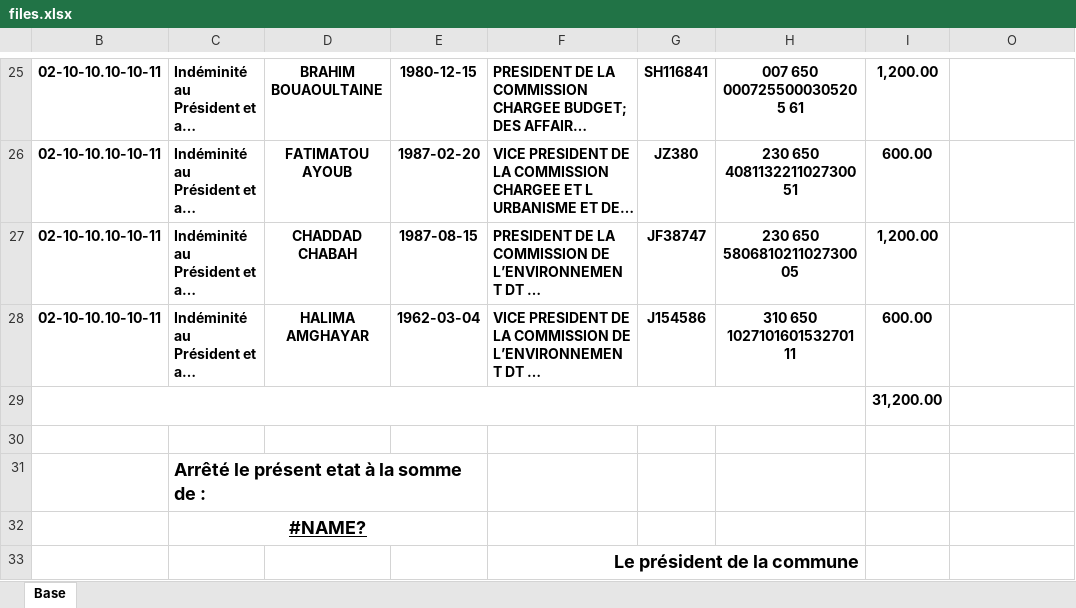
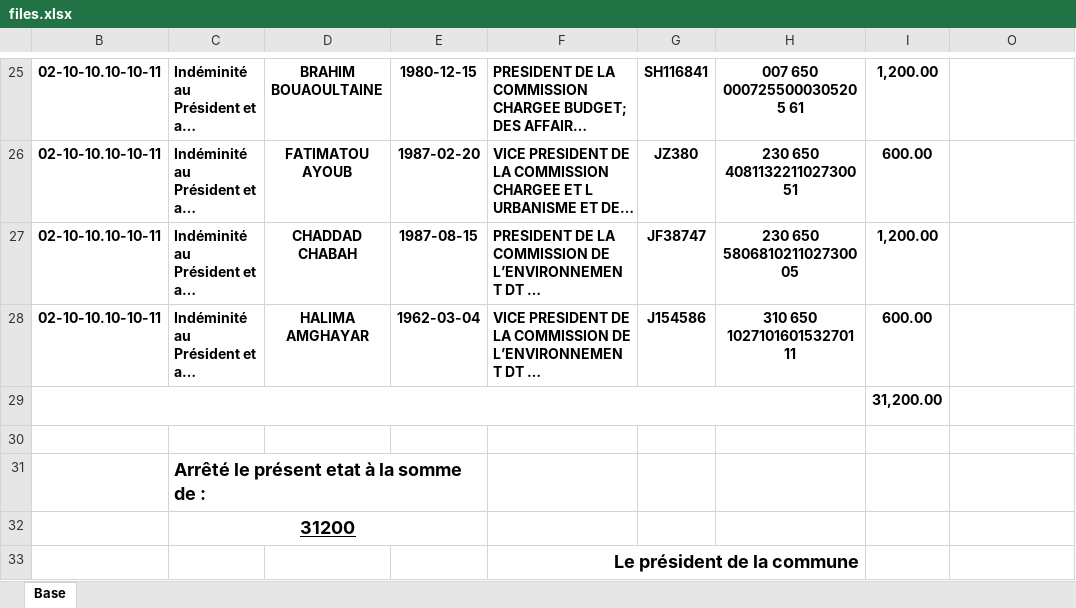
Before and after one commit to adilmer/commune_rh, an Excel workbook: public/files.xlsx, sheet Base, drawn as a sheet; only a part is shown, gaps mark what is left out; long unchanged cells end in …; values as stored, in another font and other column widths than the file's, no borders; charts and pictures not drawn; the diff names each change by its address in the sheet, - before the commit and + after, or states it on an @@ line.

```diff
--- a/public/files.xlsx (sheet Base)
+++ b/public/files.xlsx (sheet Base)
-C32: #NAME?
+C32: 31200
```
Also changed, not shown: 5 other files.
